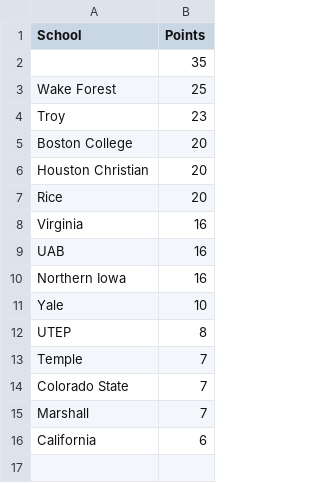
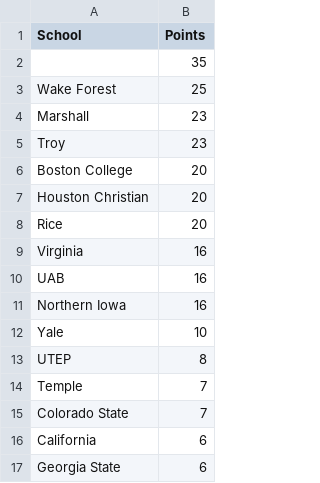
Before and after one commit to zo0o0ot/draft-scorer-nfl, a CSV file: leagify-result-stats/2024/2024NobodySchools.csv, drawn as a sheet.

```diff
--- a/leagify-result-stats/2024/2024NobodySchools.csv
+++ b/leagify-result-stats/2024/2024NobodySchools.csv
@@ -3,2 +3,3 @@ School,Points
 Wake Forest,25
+Marshall,23
 Troy,23
@@ -14,3 +15,3 @@ Temple,7
 Colorado State,7
-Marshall,7
 California,6
+Georgia State,6
```
Also changed, not shown: 2 other files.
